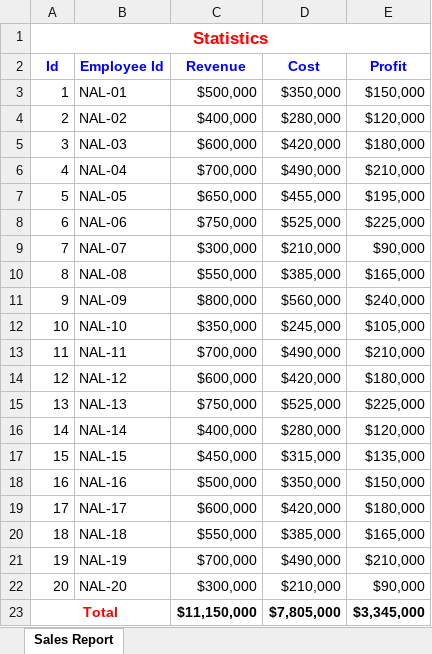
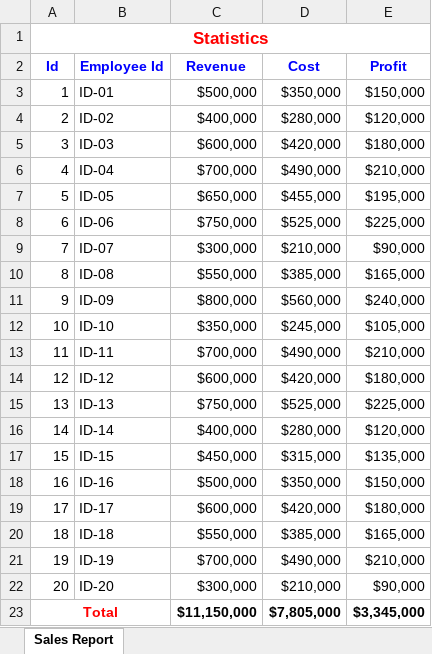
Before and after one commit to nal-vylt/ConsoleAppFSharp, an Excel workbook: ConsoleAppFSharp/Output.xlsx, sheet Sales Report, drawn as a sheet; values as stored, in another font and other column widths than the file's, no borders; charts and pictures not drawn; the diff names each change by its address in the sheet, - before the commit and + after, or states it on an @@ line.

Commit message:
Update json data

```diff
--- a/ConsoleAppFSharp/Output.xlsx (sheet Sales Report)
+++ b/ConsoleAppFSharp/Output.xlsx (sheet Sales Report)
-B3 (Employee Id): NAL-01
+B3 (Employee Id): ID-01
-B4 (Employee Id): NAL-02
+B4 (Employee Id): ID-02
-B5 (Employee Id): NAL-03
+B5 (Employee Id): ID-03
-B6 (Employee Id): NAL-04
+B6 (Employee Id): ID-04
-B7 (Employee Id): NAL-05
+B7 (Employee Id): ID-05
-B8 (Employee Id): NAL-06
+B8 (Employee Id): ID-06
-B9 (Employee Id): NAL-07
+B9 (Employee Id): ID-07
-B10 (Employee Id): NAL-08
+B10 (Employee Id): ID-08
-B11 (Employee Id): NAL-09
+B11 (Employee Id): ID-09
-B12 (Employee Id): NAL-10
+B12 (Employee Id): ID-10
-B13 (Employee Id): NAL-11
+B13 (Employee Id): ID-11
-B14 (Employee Id): NAL-12
+B14 (Employee Id): ID-12
-B15 (Employee Id): NAL-13
+B15 (Employee Id): ID-13
-B16 (Employee Id): NAL-14
+B16 (Employee Id): ID-14
-B17 (Employee Id): NAL-15
+B17 (Employee Id): ID-15
-B18 (Employee Id): NAL-16
+B18 (Employee Id): ID-16
-B19 (Employee Id): NAL-17
+B19 (Employee Id): ID-17
-B20 (Employee Id): NAL-18
+B20 (Employee Id): ID-18
-B21 (Employee Id): NAL-19
+B21 (Employee Id): ID-19
-B22 (Employee Id): NAL-20
+B22 (Employee Id): ID-20
```
Also changed, not shown: 1 other file.
